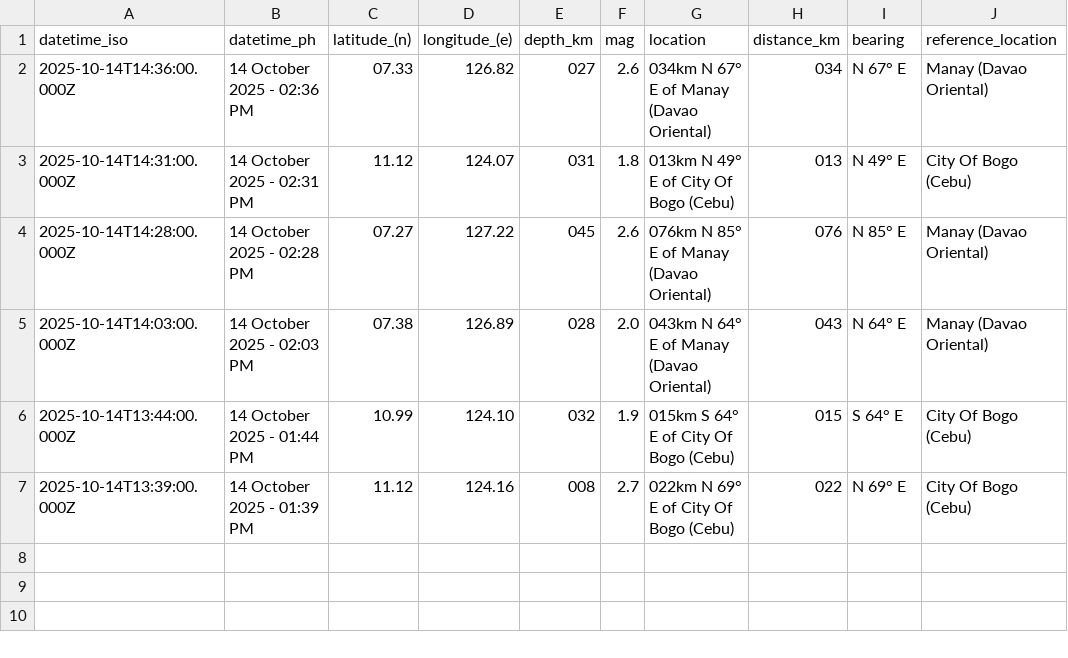
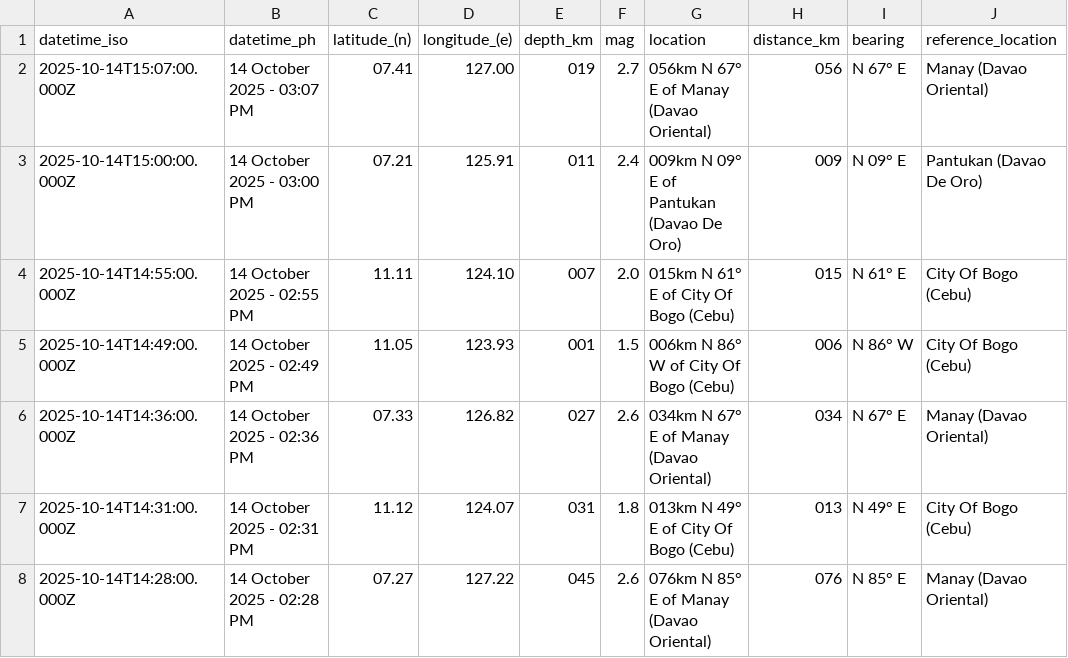
Before and after one commit to chamthesleeptalker/earthquake-tracker, a CSV file: earthquakes_past_hour.csv, drawn as a sheet; removed rows and columns are numbered as before the commit, all else as after; the diff names each change by its address in the sheet, - before the commit and + after, or states it on an @@ line.

```diff
--- a/earthquakes_past_hour.csv
+++ b/earthquakes_past_hour.csv
+row 2: 2025-10-14T15:07:00.000Z | 14 October 2025 - 03:07 PM | 07.41 | 127.00 | 019 | 2.7 | 056km N 67° E of Manay (Davao Oriental) | 056 | N 67° E | Manay (Davao Oriental)
+row 3: 2025-10-14T15:00:00.000Z | 14 October 2025 - 03:00 PM | 07.21 | 125.91 | 011 | 2.4 | 009km N 09° E of Pantukan (Davao De Oro) | 009 | N 09° E | Pantukan (Davao De Oro)
+row 4: 2025-10-14T14:55:00.000Z | 14 October 2025 - 02:55 PM | 11.11 | 124.10 | 007 | 2.0 | 015km N 61° E of City Of Bogo (Cebu) | 015 | N 61° E | City Of Bogo (Cebu)
+row 5: 2025-10-14T14:49:00.000Z | 14 October 2025 - 02:49 PM | 11.05 | 123.93 | 001 | 1.5 | 006km N 86° W of City Of Bogo (Cebu) | 006 | N 86° W | City Of Bogo (Cebu)
-row 5: 2025-10-14T14:03:00.000Z | 14 October 2025 - 02:03 PM | 07.38 | 126.89 | 028 | 2.0 | 043km N 64° E of Manay (Davao Oriental) | 043 | N 64° E | Manay (Davao Oriental)
-row 6: 2025-10-14T13:44:00.000Z | 14 October 2025 - 01:44 PM | 10.99 | 124.10 | 032 | 1.9 | 015km S 64° E of City Of Bogo (Cebu) | 015 | S 64° E | City Of Bogo (Cebu)
-row 7: 2025-10-14T13:39:00.000Z | 14 October 2025 - 01:39 PM | 11.12 | 124.16 | 008 | 2.7 | 022km N 69° E of City Of Bogo (Cebu) | 022 | N 69° E | City Of Bogo (Cebu)
```
Also changed, not shown: earthquake_summary_stats.csv, earthquakes_past_24_hours.csv, 4 other files.
